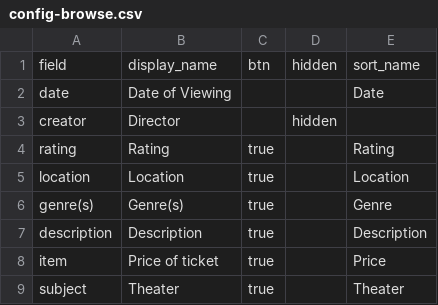
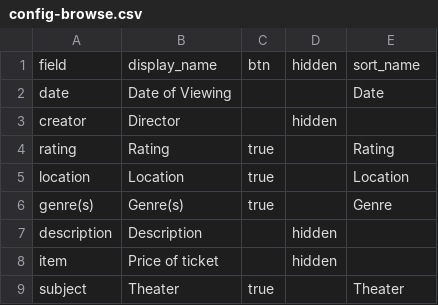
Before and after one commit to Kaelbail/movie_memories, a CSV file: _data/config-browse.csv, drawn as a sheet.

Commit message:
Update config-browse.csv

```diff
--- a/_data/config-browse.csv
+++ b/_data/config-browse.csv
@@ -6,4 +6,4 @@ location,Location,true,,Location
 genre(s),Genre(s),true,,Genre
-description,Description,true,,Description
-item,Price of ticket,true,,Price
+description,Description,,hidden,
+item,Price of ticket,,hidden,
 subject,Theater,true,,Theater
```
